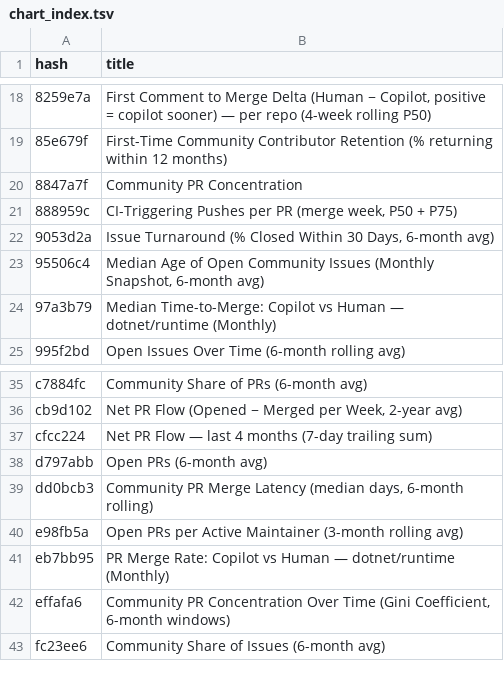
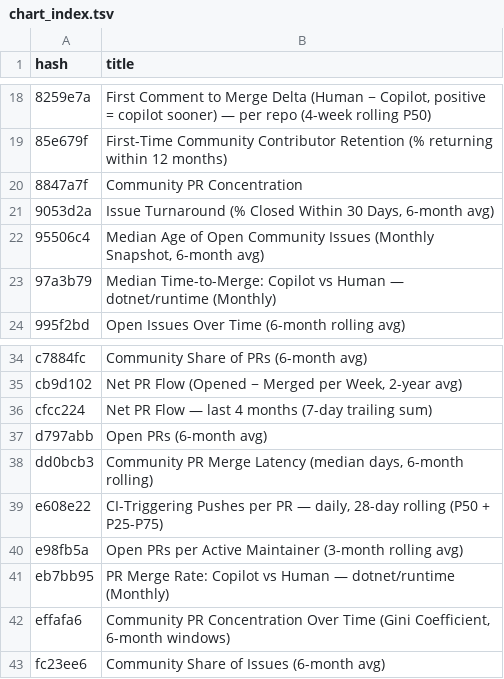
Before and after one commit to danmoseley/repo-health-metrics, a TSV file: charts/chart_index.tsv, drawn as a sheet; only a part is shown, gaps mark what is left out; removed rows and columns are numbered as before the commit, all else as after; the diff names each change by its address in the sheet, - before the commit and + after, or states it on an @@ line.

```diff
--- a/charts/chart_index.tsv
+++ b/charts/chart_index.tsv
-row 21: 888959c | CI-Triggering Pushes per PR (merge week, P50 + P75)
+row 39: e608e22 | CI-Triggering Pushes per PR — daily, 28-day rolling (P50 + P25-P75)
```
Also changed, not shown: 4 other files.
